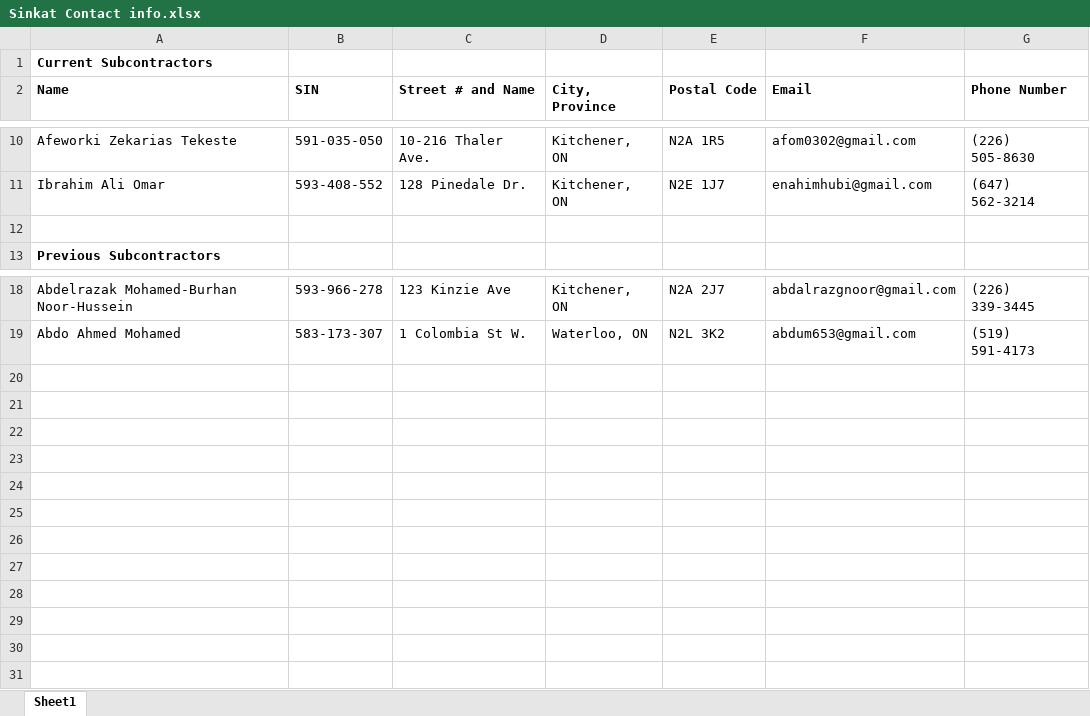
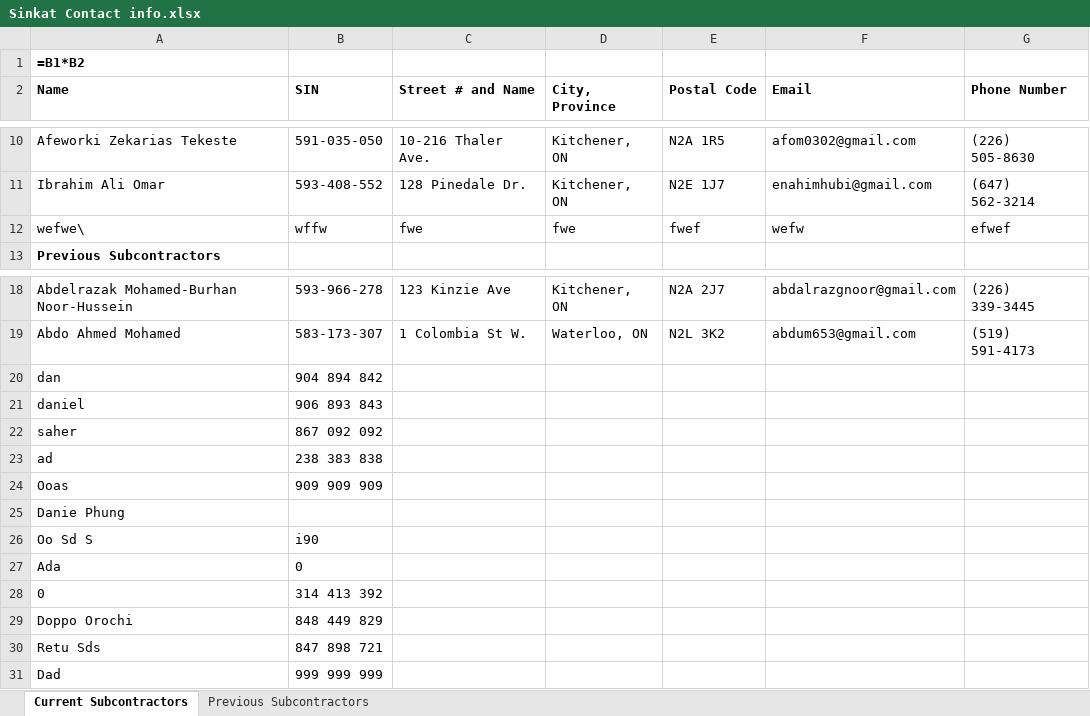
Before and after one commit to DanielvPhung/Subcontractor, an Excel workbook: Sinkat Contact info.xlsx, sheet Current Subcontractors, drawn as a sheet; only a part is shown, gaps mark what is left out; values as stored, in another font and other column widths than the file's, no borders; formulas without a stored value are shown as written; the diff names each change by its address in the sheet, - before the commit and + after, or states it on an @@ line.

```diff
--- a/Sinkat Contact info.xlsx (sheet Current Subcontractors)
+++ b/Sinkat Contact info.xlsx (sheet Current Subcontractors)
-sheet tab: Sheet1
+sheet tab: Current Subcontractors
+sheet tab: Previous Subcontractors
-A1 (Name): Current Subcontractors
+A1 (Name): =B1*B2
-row 12: (empty)
+row 12: wefwe\ | wffw | fwe | fwe | fwef | wefw | efwef
+row 20: dan | 904 894 842
+row 21: daniel | 906 893 843
+row 22: saher | 867 092 092
+row 23: ad | 238 383 838
+row 24: Ooas | 909 909 909
+row 25: Danie Phung
+row 26: Oo Sd S | i90
+row 27: Ada | 0
+row 28: 0 | 314 413 392
+row 29: Doppo Orochi | 848 449 829
+row 30: Retu Sds | 847 898 721
+row 31: Dad | 999 999 999
```
Also changed, not shown: new_template.xlsx, 2 other files.
